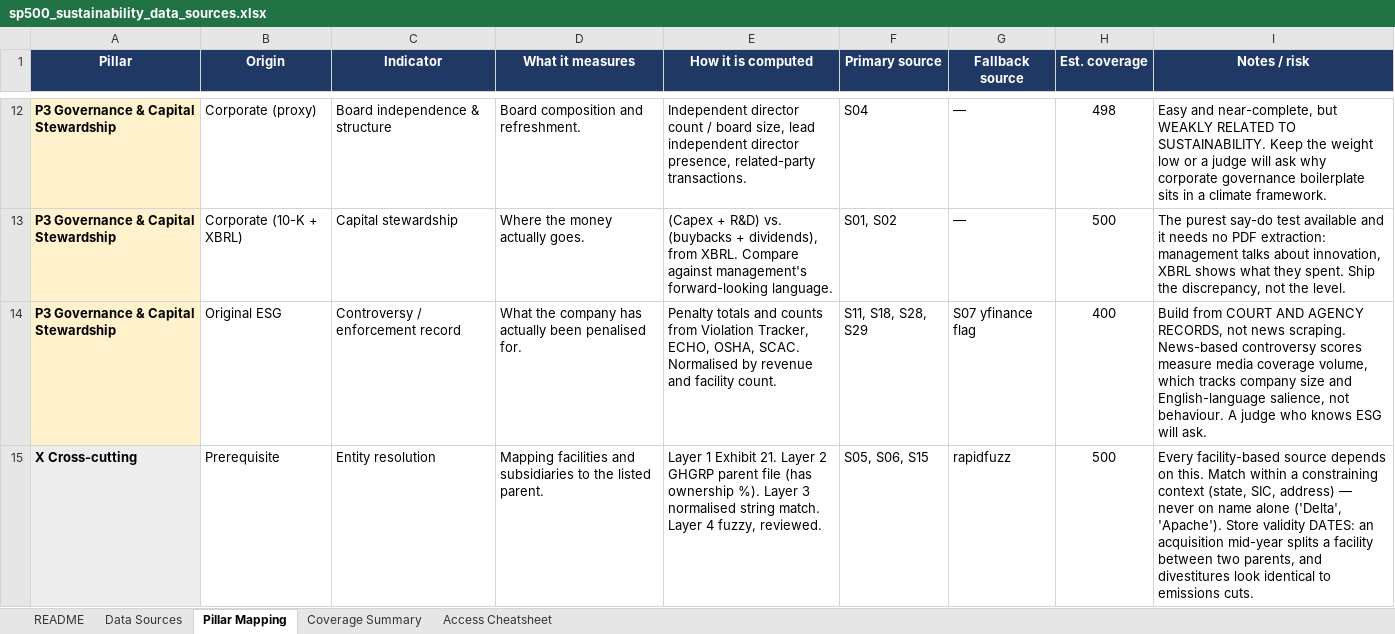
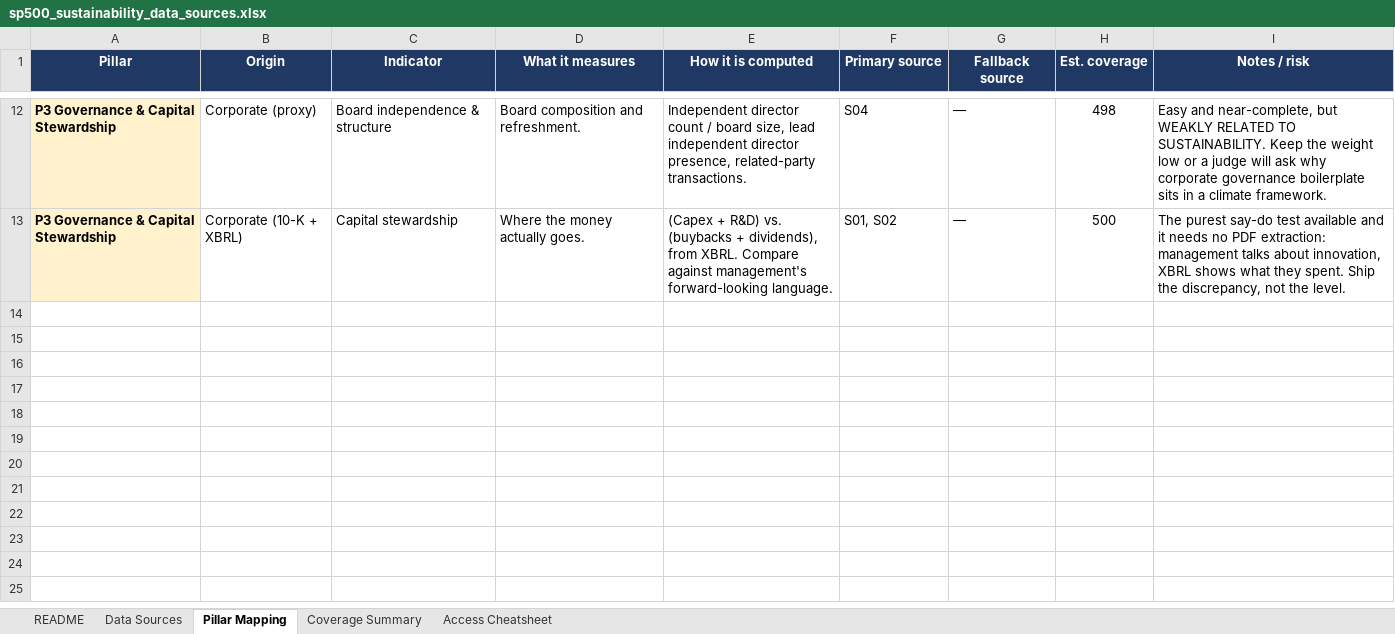
Before and after one commit to isabellafmv/ethack, an Excel workbook: sp500_sustainability_data_sources.xlsx, sheet Pillar Mapping, drawn as a sheet; only a part is shown, gaps mark what is left out; values as stored, in another font and other column widths than the file's, no borders; the diff covers the shown part only; the diff names each change by its address in the sheet, - before the commit and + after, or states it on an @@ line.

```diff
--- a/sp500_sustainability_data_sources.xlsx (sheet Pillar Mapping)
+++ b/sp500_sustainability_data_sources.xlsx (sheet Pillar Mapping)
@@ row 14 hidden: P3 Governance & Capital Stewardship | Original ESG | Controversy / enforcement record | What the company has actually been penalised for. | Penalty totals and counts from Violation Tracker, ECHO, OSHA, SCAC. Normalised by revenue and facility count. | S11, S18, S28, S29 | S07 yfinance flag | 400 | Build from COURT AND AGENCY RECORDS, not news scraping. News-based controversy scores measure media coverage volume, which tracks company size and English-language salience, not behaviour. A judge who knows ESG will ask. @@
@@ row 15 hidden: X Cross-cutting | Prerequisite | Entity resolution | Mapping facilities and subsidiaries to the listed parent. | Layer 1 Exhibit 21. Layer 2 GHGRP parent file (has ownership %). Layer 3 normalised string match. Layer 4 fuzzy, reviewed. | S05, S06, S15 | rapidfuzz | 500 | Every facility-based source depends on this. Match within a constraining context (state, SIC, address) — never on name alone ('Delta', 'Apache'). Store validity DATES: an acquisition mid-year splits a facility between two parents, and divestitures look identical to emissions cuts. @@
```
Also changed, not shown: 2 hidden or unhidden rows elsewhere in this sheet, sheet Data Sources, sheet Coverage Summary, 10 other files.
